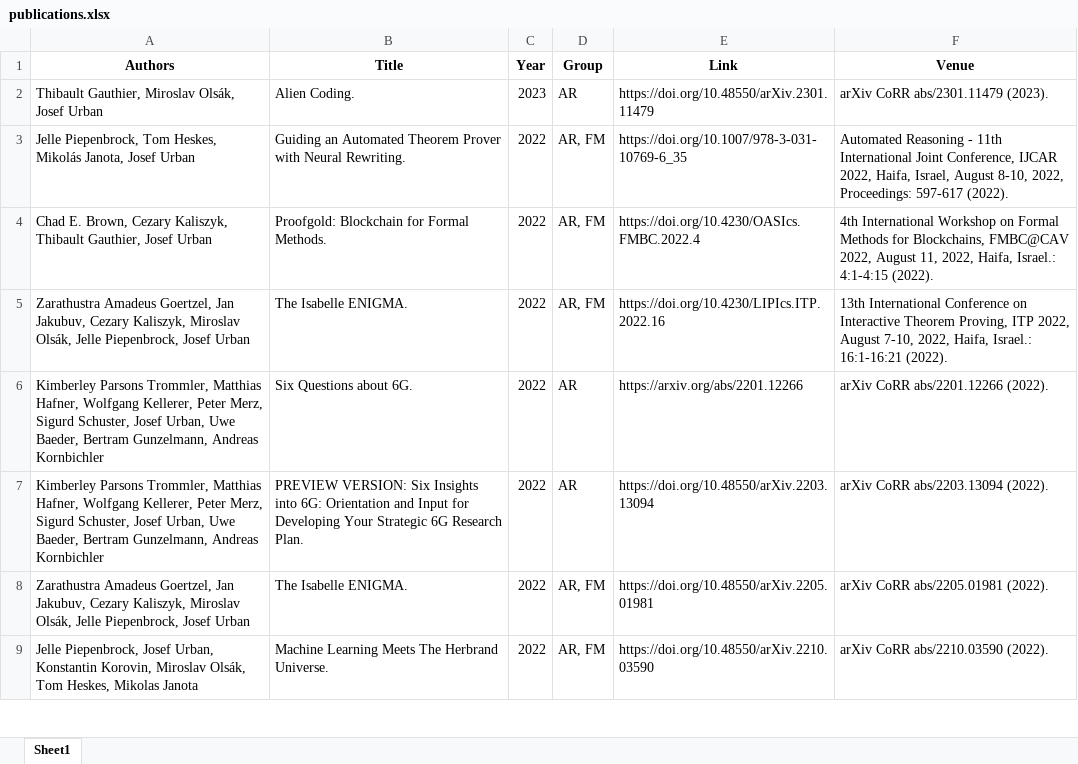
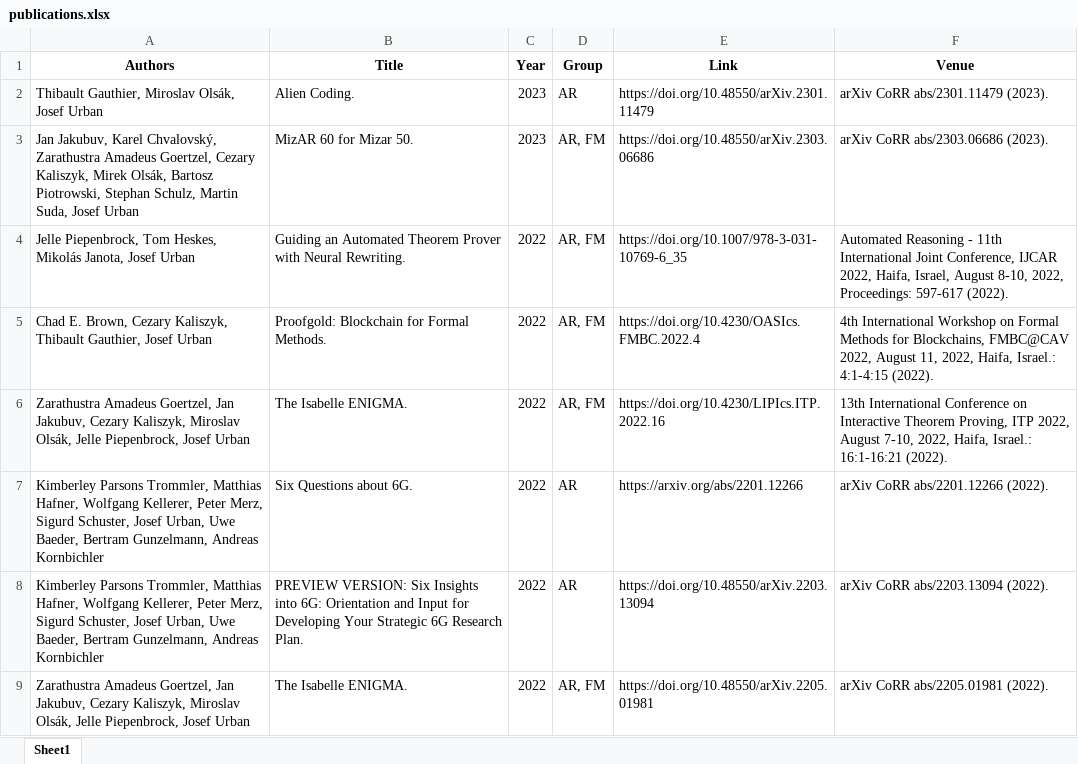
Before and after one commit to ai4reason/ai4reason.github.io, an Excel workbook: docs/download/publications.xlsx, sheet Sheet1, drawn as a sheet; only a part is shown; the shorter side is filled out with more unchanged rows; values as stored, in another font and other column widths than the file's, no borders; the diff names each change by its address in the sheet, - before the commit and + after, or states it on an @@ line.

```diff
--- a/docs/download/publications.xlsx (sheet Sheet1)
+++ b/docs/download/publications.xlsx (sheet Sheet1)
+row 3: Jan Jakubuv, Karel Chvalovský, Zarathustra Amadeus Goertzel, Cezary Kaliszyk, Mirek Olsák, Bartosz Piotrowski, Stephan Schulz, Martin Suda, Josef Urban | MizAR 60 for Mizar 50. | 2023 | AR, FM | https://doi.org/10.48550/arXiv.2303.06686 | arXiv CoRR abs/2303.06686 (2023).
```
Also changed, not shown: 2 other files.
